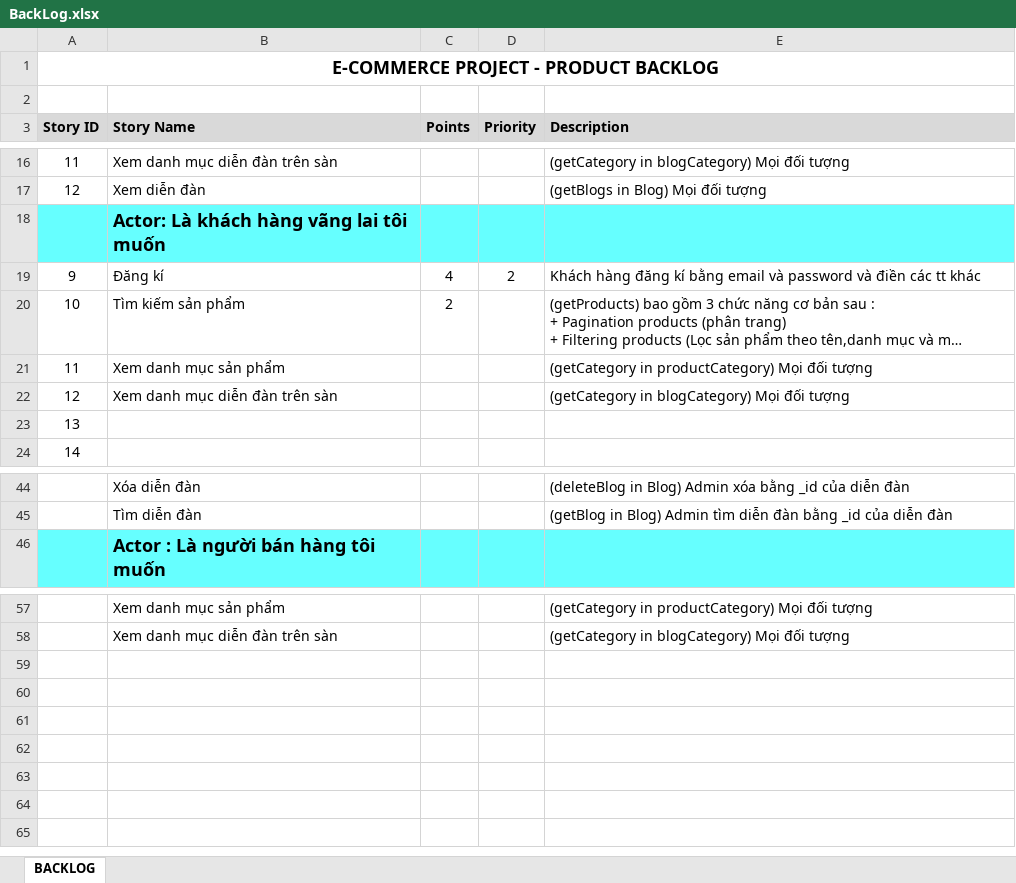
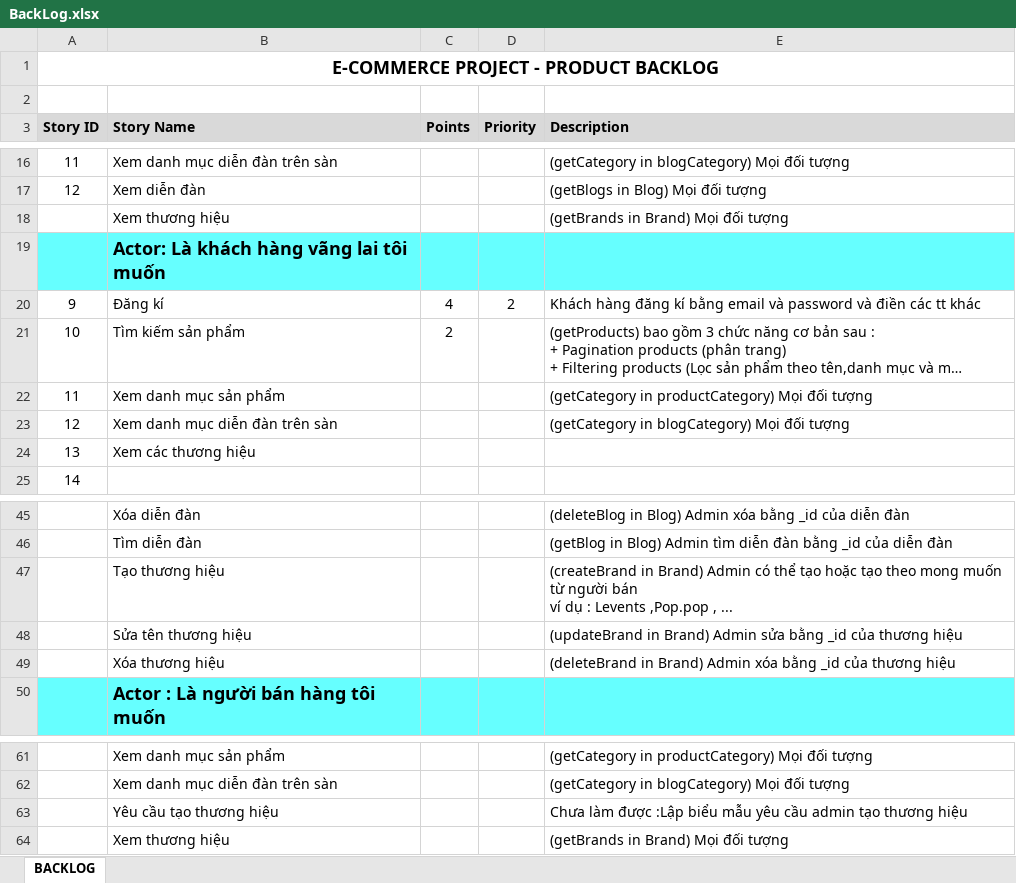
Before and after one commit to 0928862227/EcommerceManage, an Excel workbook: cra-ecommerce/BackLog.xlsx, sheet BACKLOG, drawn as a sheet; only a part is shown, gaps mark what is left out; long unchanged cells end in …; values as stored, in another font and other column widths than the file's, no borders; addresses are those after the commit; ↵ is a line break in a cell; the diff names each change by its address in the sheet, - before the commit and + after, or states it on an @@ line.

Commit message:
CRUD brand

```diff
--- a/cra-ecommerce/BackLog.xlsx (sheet BACKLOG)
+++ b/cra-ecommerce/BackLog.xlsx (sheet BACKLOG)
+row 18:  | Xem thương hiệu |  |  | (getBrands in Brand) Mọi đối tượng
-B24 (Story Name): (empty)
+B24 (Story Name): Xem các thương hiệu
+row 47:  | Tạo thương hiệu |  |  | (createBrand in Brand) Admin có thể tạo hoặc tạo theo mong muốn từ người bán ↵ ví dụ : Levents ,Pop.pop , ...
+row 48:  | Sửa tên thương hiệu |  |  | (updateBrand in Brand) Admin sửa bằng _id của thương hiệu
+row 49:  | Xóa thương hiệu |  |  | (deleteBrand in Brand) Admin xóa bằng _id của thương hiệu
+row 63:  | Yêu cầu tạo thương hiệu |  |  | Chưa làm được :Lập biểu mẫu yêu cầu admin tạo thương hiệu
+row 64:  | Xem thương hiệu |  |  | (getBrands in Brand) Mọi đối tượng
```
Also changed, not shown: 6 other files.
